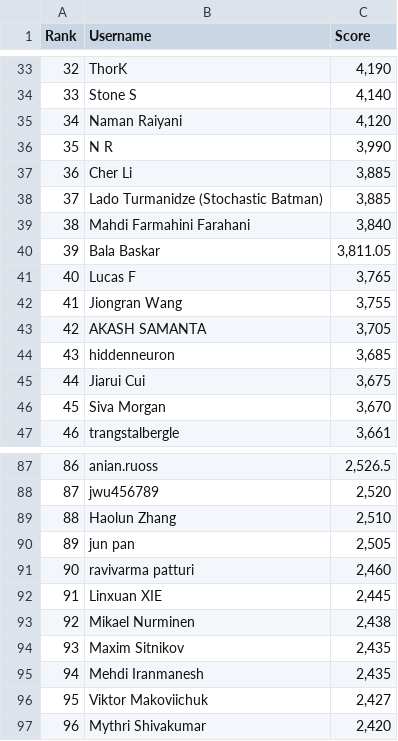
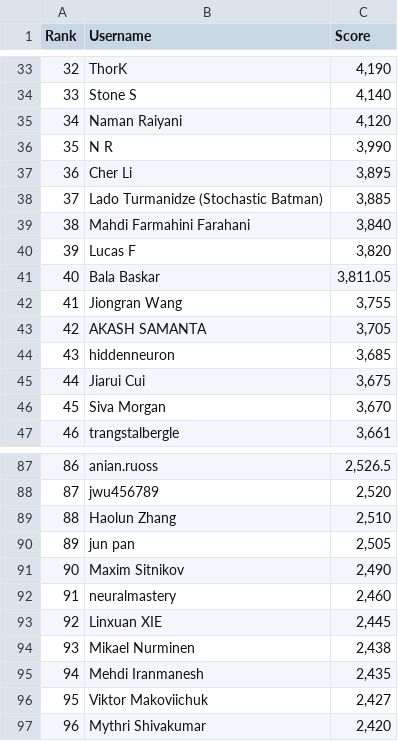
Before and after one commit to silvermete0r/deepml-top, a CSV file: leaderboard.csv, drawn as a sheet; only a part is shown, gaps mark what is left out; removed rows and columns are numbered as before the commit, all else as after; the diff covers the shown part only; the diff names each change by its address in the sheet, - before the commit and + after, or states it on an @@ line.

```diff
--- a/leaderboard.csv
+++ b/leaderboard.csv
@@ column A (Rank) renumbered between rows 11 and 94 @@
-C37 (Score): 3,885
+C37 (Score): 3,895
+row 40: 39 | Lucas F | 3,820
-row 41: 40 | Lucas F | 3,765
+row 91: 90 | Maxim Sitnikov | 2,490
-B92 (Username): ravivarma patturi
+B92 (Username): neuralmastery
-row 94: 93 | Maxim Sitnikov | 2,435
```
Also changed, not shown: 13 added rows, 13 removed rows and 8 edited cells elsewhere in this file, 2 other files.
